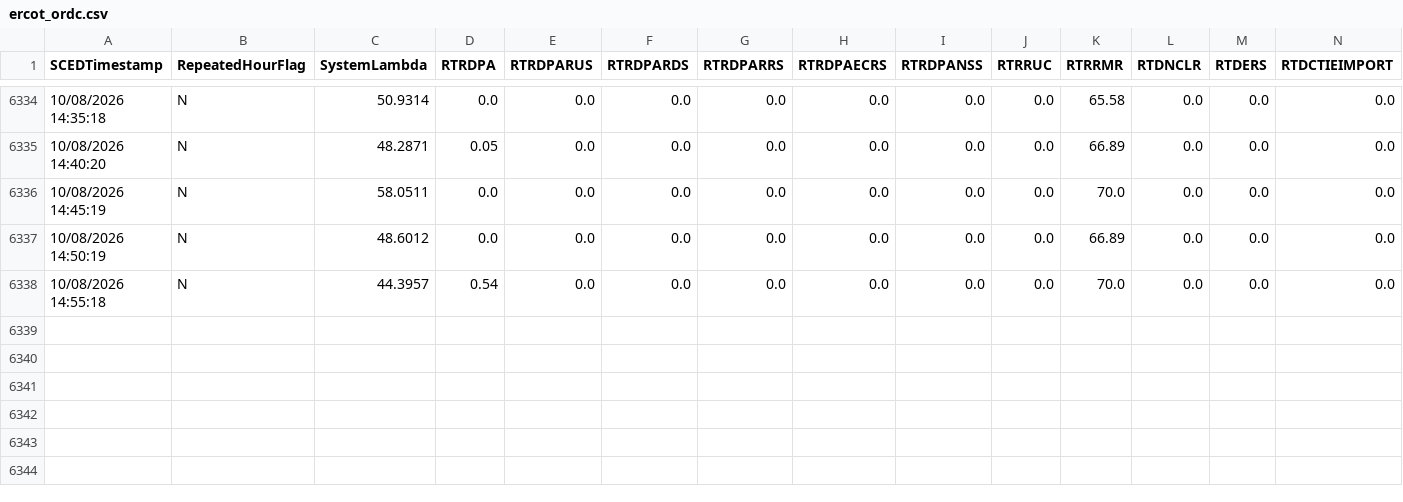
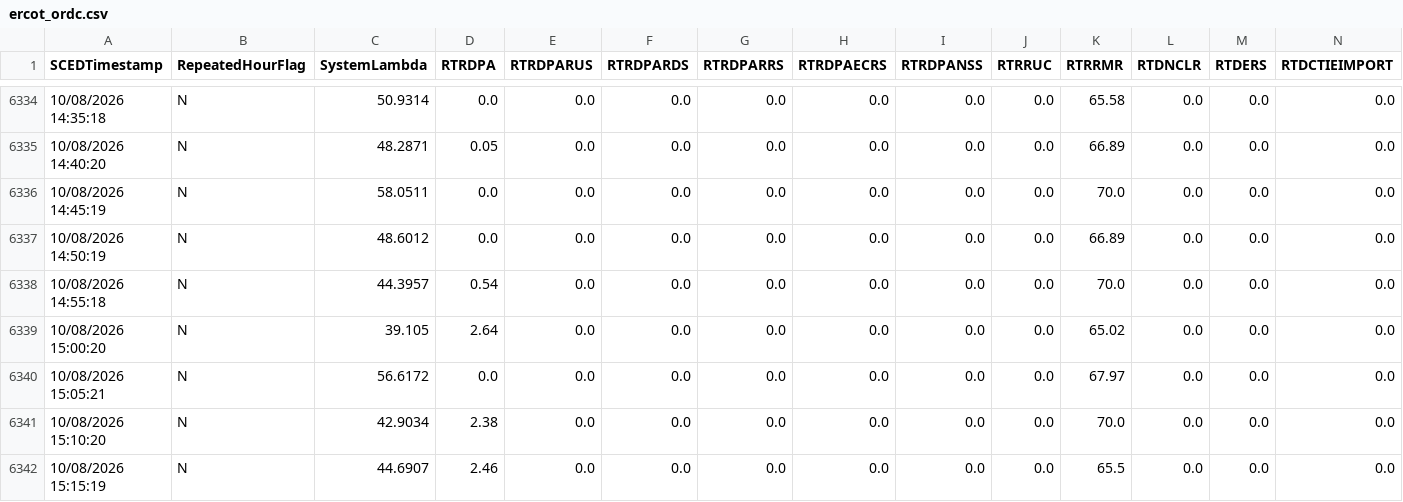
Before and after one commit to aouyitanaka/us-power-weather-relay, a CSV file: data/relay/ercot_ordc.csv, drawn as a sheet; only a part is shown, gaps mark what is left out; rows hold the shown columns only; the diff names each change by its address in the sheet, - before the commit and + after, or states it on an @@ line.

```diff
--- a/data/relay/ercot_ordc.csv
+++ b/data/relay/ercot_ordc.csv
+row 6339: 10/08/2026 15:00:20 | N | 39.105 | 2.64 | 0.0 | 0.0 | 0.0 | 0.0 | 0.0 | 0.0 | 65.02 | 0.0 | 0.0 | 0.0
+row 6340: 10/08/2026 15:05:21 | N | 56.6172 | 0.0 | 0.0 | 0.0 | 0.0 | 0.0 | 0.0 | 0.0 | 67.97 | 0.0 | 0.0 | 0.0
+row 6341: 10/08/2026 15:10:20 | N | 42.9034 | 2.38 | 0.0 | 0.0 | 0.0 | 0.0 | 0.0 | 0.0 | 70.0 | 0.0 | 0.0 | 0.0
+row 6342: 10/08/2026 15:15:19 | N | 44.6907 | 2.46 | 0.0 | 0.0 | 0.0 | 0.0 | 0.0 | 0.0 | 65.5 | 0.0 | 0.0 | 0.0
```
Also changed, not shown: data/relay/spp.csv, data/relay/spp_mcp.csv, 1 other file.
